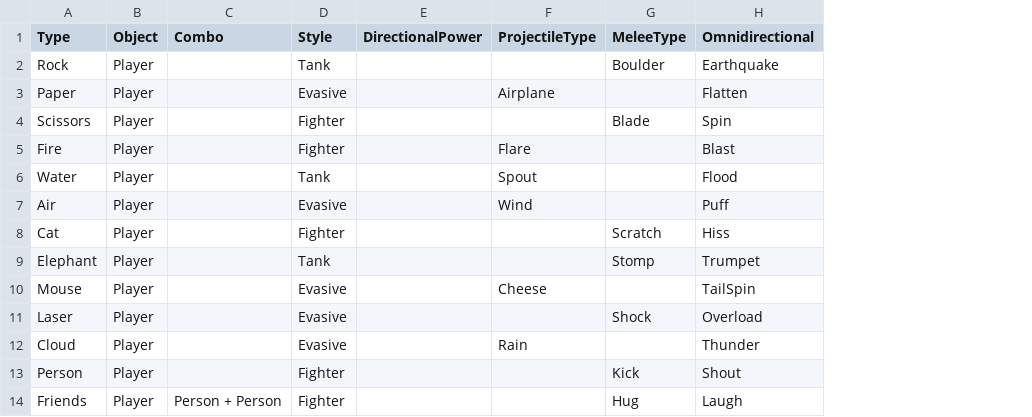
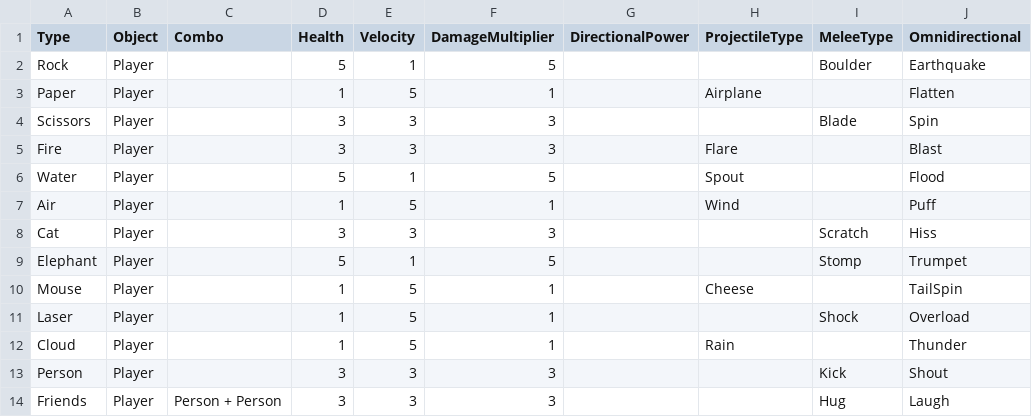
Before and after one commit to dylanswiggett/DubHacksRPS, a CSV file: RPSMeta.csv, drawn as a sheet; only a part is shown; removed rows and columns are numbered as before the commit, all else as after; the diff names each change by its address in the sheet, - before the commit and + after, or states it on an @@ line.

Commit message:
Update CSV metadata file

```diff
--- a/RPSMeta.csv
+++ b/RPSMeta.csv
-column D (Style), rows 2-14: Tank | Evasive | Fighter | Fighter | Tank | Evasive | Fighter | Tank | Evasive | Evasive | Evasive | Fighter | Fighter
+column D (Health), rows 2-14: 5 | 1 | 3 | 3 | 5 | 1 | 3 | 5 | 1 | 1 | 1 | 3 | 3
+column E (Velocity), rows 2-14: 1 | 5 | 3 | 3 | 1 | 5 | 3 | 1 | 5 | 5 | 5 | 3 | 3
+column F (DamageMultiplier), rows 2-14: 5 | 1 | 3 | 3 | 5 | 1 | 3 | 5 | 1 | 1 | 1 | 3 | 3
```
